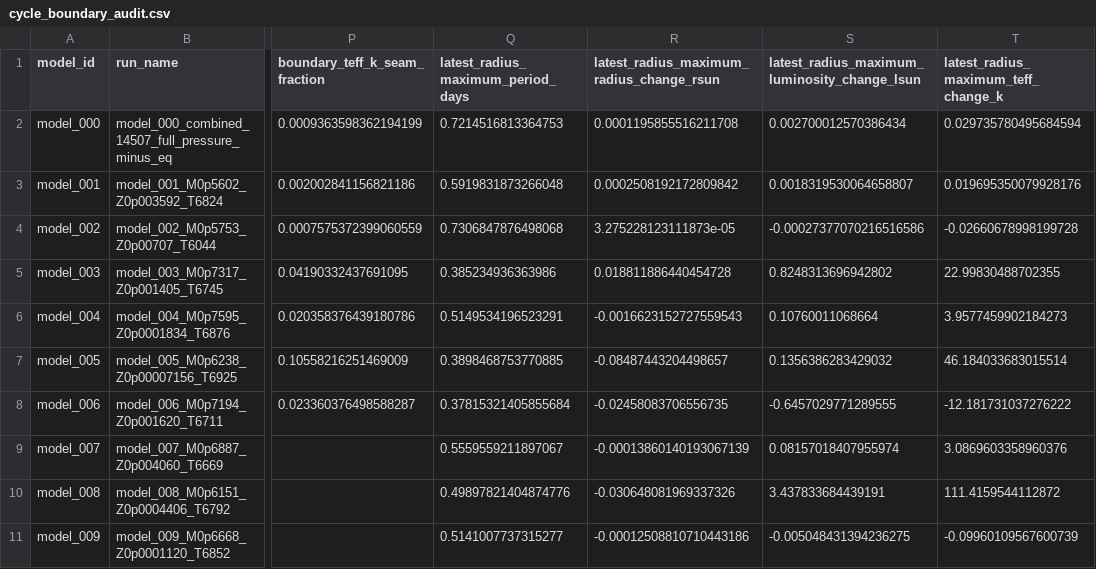
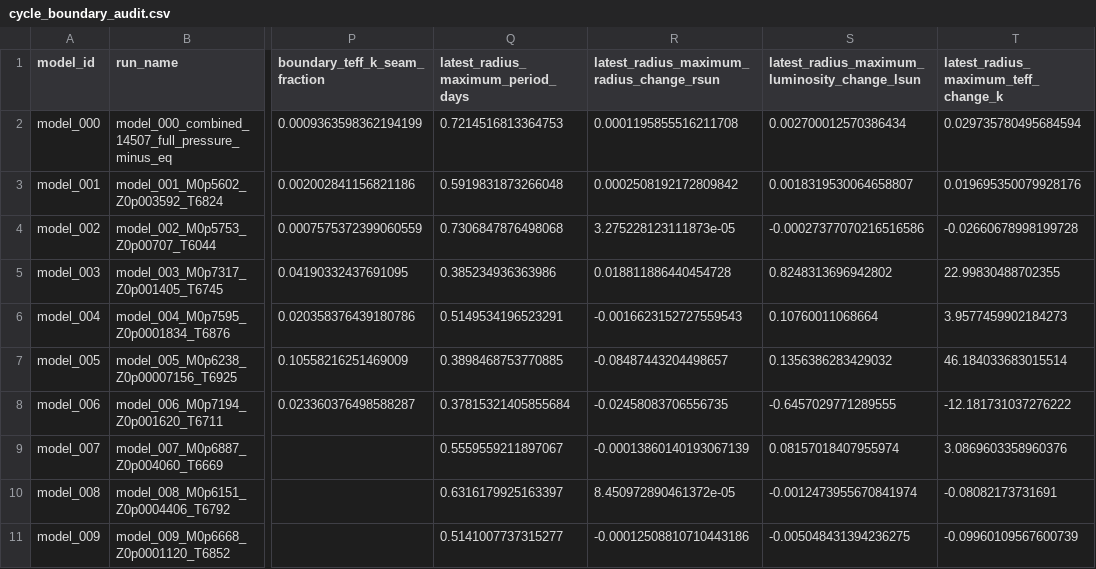
Before and after one commit to earlbellinger/kappa, a CSV file: site/metadata/cycle_boundary_audit.csv, drawn as a sheet; only a part is shown, gaps mark what is left out; the diff names each change by its address in the sheet, - before the commit and + after, or states it on an @@ line.

```diff
--- a/site/metadata/cycle_boundary_audit.csv
+++ b/site/metadata/cycle_boundary_audit.csv
-Q10: 0.49897821404874776
+Q10: 0.6316179925163397
-R10: -0.030648081969337326
+R10: 8.450972890461372e-05
-S10: 3.437833684439191
+S10: -0.0012473955670841974
-T10: 111.4159544112872
+T10: -0.08082173731691
```
Also changed, not shown: site/metadata/convergence_forecast_last100.csv, site/metadata/convergence_gate_audit.csv, 32 other files.
